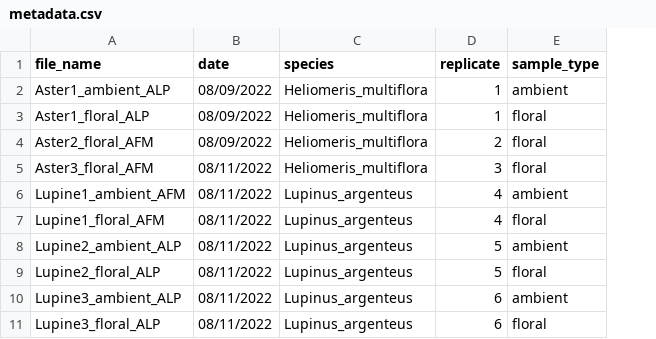
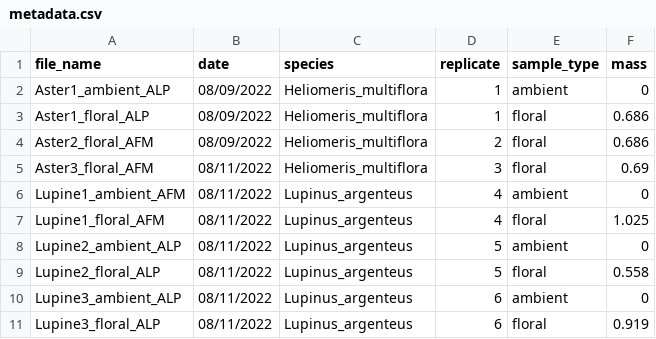
Before and after one commit to annaparker5/RMBLVolatile, a CSV file: Data/metadata.csv, drawn as a sheet; the diff names each change by its address in the sheet, - before the commit and + after, or states it on an @@ line.

Commit message:
Updated metadata to include mass, saved project script

```diff
--- a/Data/metadata.csv
+++ b/Data/metadata.csv
+column F (mass), rows 2-11: 0 | 0.686 | 0.686 | 0.69 | 0 | 1.025 | 0 | 0.558 | 0 | 0.919
```
Also changed, not shown: 1 other file.
